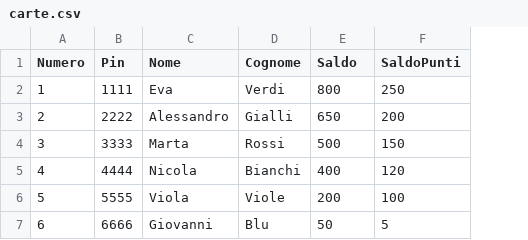
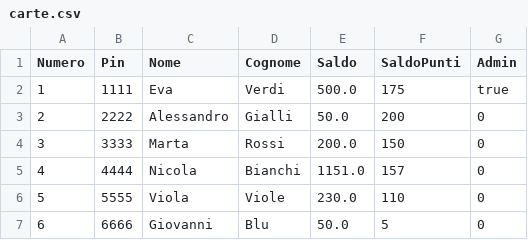
Before and after one commit to Sakkrah/Software-Distributore, a CSV file: carte.csv, drawn as a sheet; the diff names each change by its address in the sheet, - before the commit and + after, or states it on an @@ line.

```diff
--- a/carte.csv
+++ b/carte.csv
+column G (Admin), rows 2-7: true | 0 | 0 | 0 | 0 | 0
-E2 (Saldo): 800
+E2 (Saldo): 500.0
-F2 (SaldoPunti): 250
+F2 (SaldoPunti): 175
-E3 (Saldo): 650
+E3 (Saldo): 50.0
-E4 (Saldo): 500
+E4 (Saldo): 200.0
-E5 (Saldo): 400
+E5 (Saldo): 1151.0
-F5 (SaldoPunti): 120
+F5 (SaldoPunti): 157
-E6 (Saldo): 200
+E6 (Saldo): 230.0
-F6 (SaldoPunti): 100
+F6 (SaldoPunti): 110
-E7 (Saldo): 50
+E7 (Saldo): 50.0
```
Also changed, not shown: distributore.csv, 15 other files.
